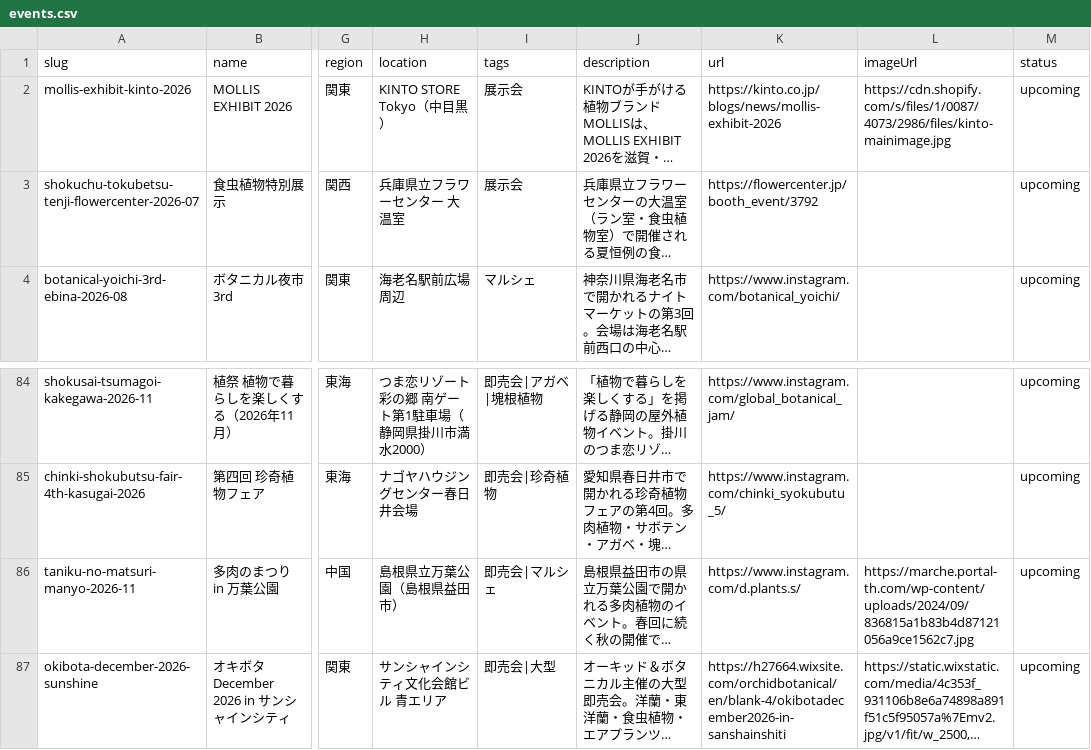
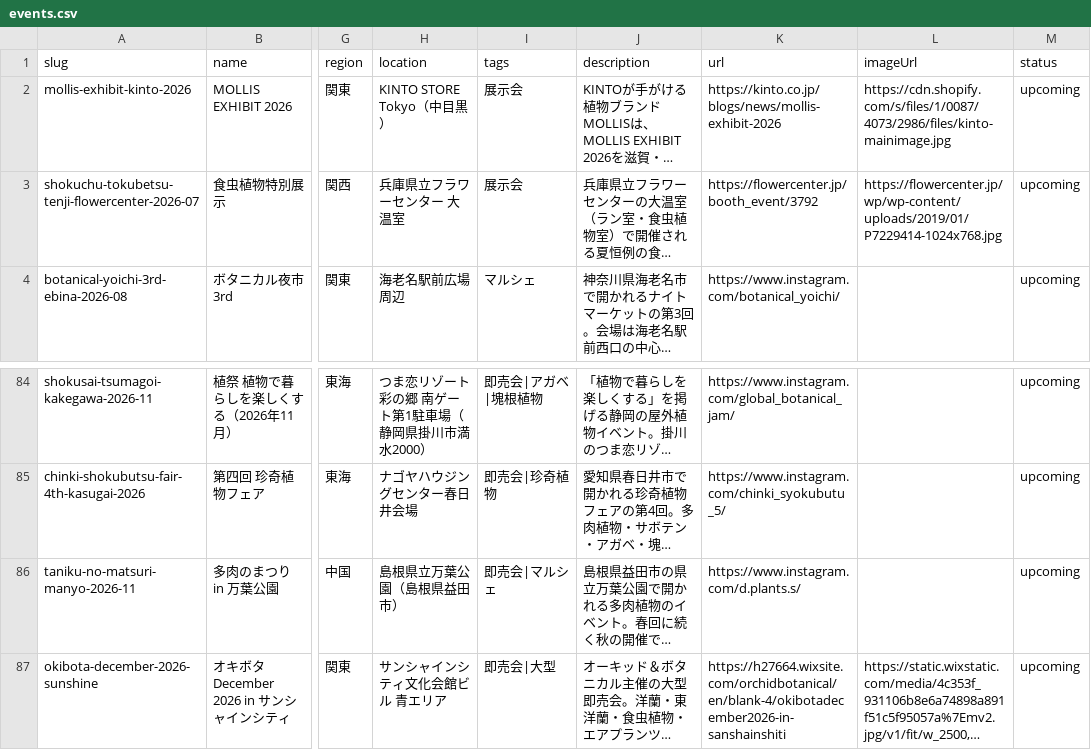
Before and after one commit to mezack0520/agave-navi, a CSV file: events.csv, drawn as a sheet; only a part is shown, gaps mark what is left out; long unchanged cells end in …; the diff names each change by its address in the sheet, - before the commit and + after, or states it on an @@ line.

```diff
--- a/events.csv
+++ b/events.csv
-L3 (imageUrl): (empty)
+L3 (imageUrl): https://flowercenter.jp/wp/wp-content/uploads/2019/01/P7229414-1024x768.jpg
-L86 (imageUrl): https://marche.portal-th.com/wp-content/uploads/2024/09/836815a1b83b4d87121056a9ce1562c7.jpg
+L86 (imageUrl): (empty)
```
Also changed, not shown: 54 other files.
